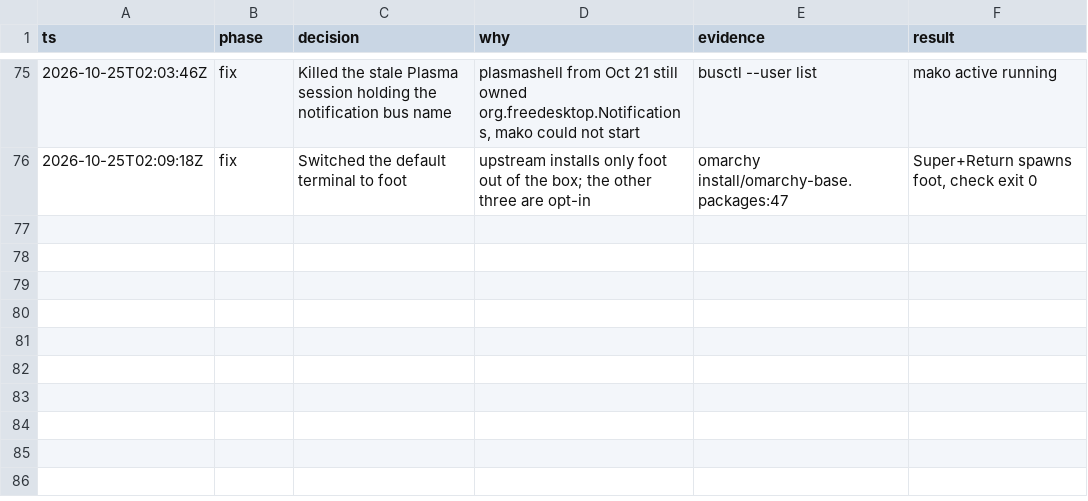
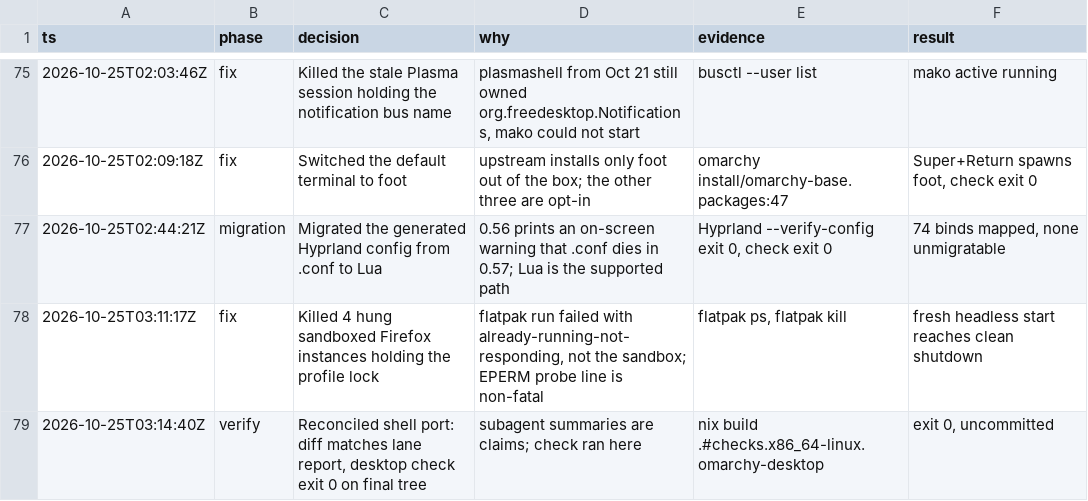
Before and after one commit to rbelem/nix-config, a TSV file: .audit/omarchy-niri.tsv, drawn as a sheet; only a part is shown, gaps mark what is left out; the diff names each change by its address in the sheet, - before the commit and + after, or states it on an @@ line.

Commit message:
docs(book3): record the shell port decisions in the trail

```diff
--- a/.audit/omarchy-niri.tsv
+++ b/.audit/omarchy-niri.tsv
+row 77: 2026-10-25T02:44:21Z | migration | Migrated the generated Hyprland config from .conf to Lua | 0.56 prints an on-screen warning that .conf dies in 0.57; Lua is the supported path | Hyprland --verify-config exit 0, check exit 0 | 74 binds mapped, none unmigratable
+row 78: 2026-10-25T03:11:17Z | fix | Killed 4 hung sandboxed Firefox instances holding the profile lock | flatpak run failed with already-running-not-responding, not the sandbox; EPERM probe line is non-fatal | flatpak ps, flatpak kill | fresh headless start reaches clean shutdown
+row 79: 2026-10-25T03:14:40Z | verify | Reconciled shell port: diff matches lane report, desktop check exit 0 on final tree | subagent summaries are claims; check ran here | nix build .#checks.x86_64-linux.omarchy-desktop | exit 0, uncommitted
```
